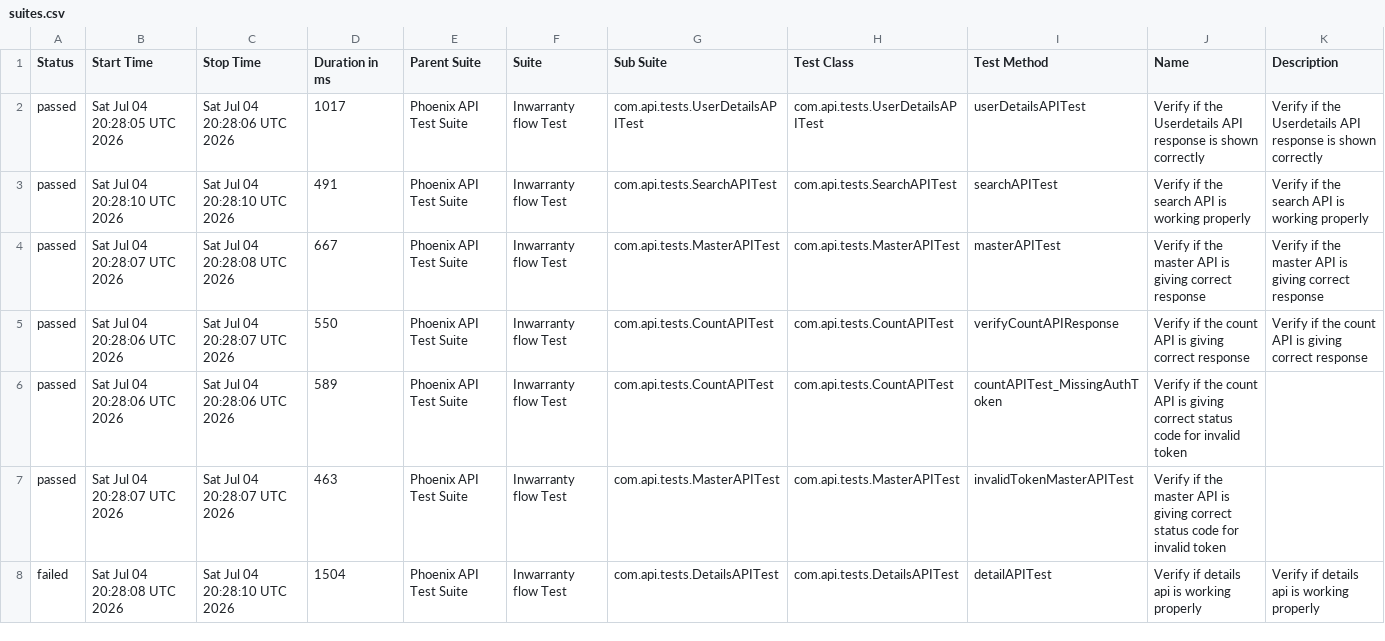
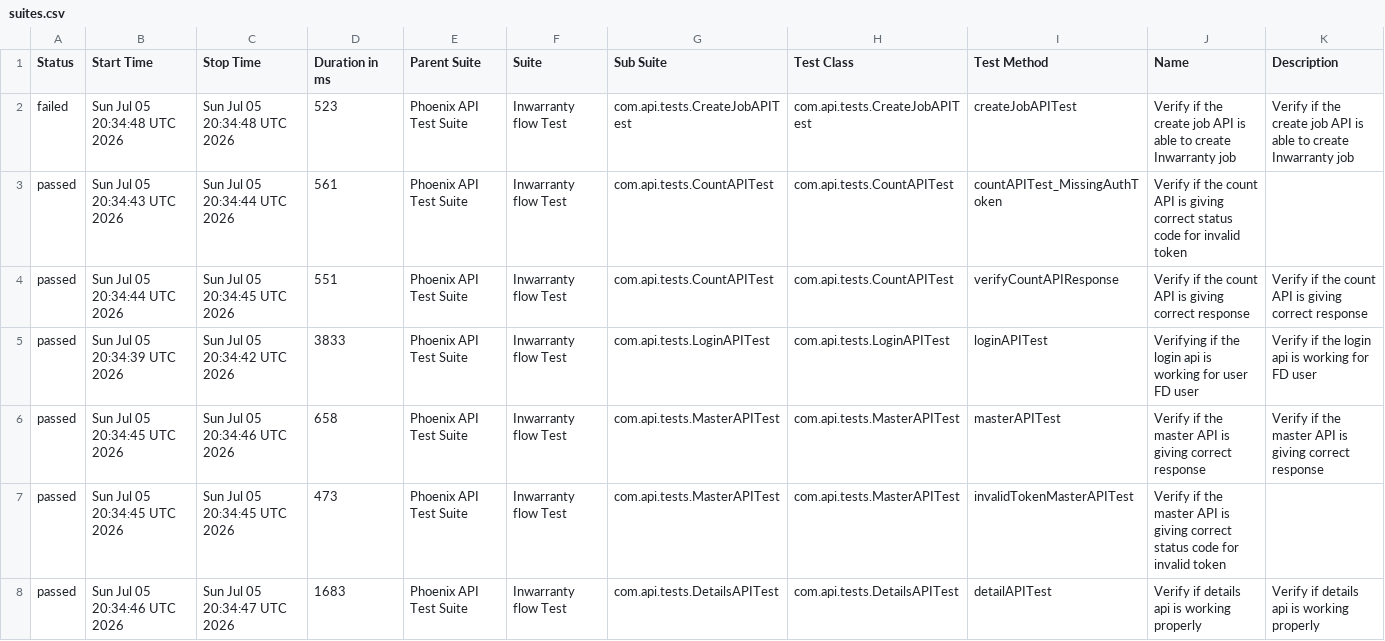
Before and after one commit to srinivaskinik/AutomationFramework-Phoenix-RestAssured, a CSV file: data/suites.csv, drawn as a sheet; only a part is shown; the diff covers the shown part only.

```diff
--- a/data/suites.csv
+++ b/data/suites.csv
@@ -1,8 +1,8 @@
 "Status","Start Time","Stop Time","Duration in ms","Parent Suite","Suite","Sub Suite","Test Class","Test Method","Name","Description"
-"passed","Sat Jul 04 20:28:05 UTC 2026","Sat Jul 04 20:28:06 UTC 2026","1017","Phoenix API Test Suite","Inwarranty flow Test","com.api.tests.UserDetailsAPITest","com.api.tests.UserDetailsAPITest","userDetailsAPITest","Verify if the Userdetails API response is shown correctly","Verify if the Userdetails API response is shown correctly"
-"passed","Sat Jul 04 20:28:10 UTC 2026","Sat Jul 04 20:28:10 UTC 2026","491","Phoenix API Test Suite","Inwarranty flow Test","com.api.tests.SearchAPITest","com.api.tests.SearchAPITest","searchAPITest","Verify if the search API is working properly","Verify if the search API is working properly"
-"passed","Sat Jul 04 20:28:07 UTC 2026","Sat Jul 04 20:28:08 UTC 2026","667","Phoenix API Test Suite","Inwarranty flow Test","com.api.tests.MasterAPITest","com.api.tests.MasterAPITest","masterAPITest","Verify if the master API is giving correct response","Verify if the master API is giving correct response"
-"passed","Sat Jul 04 20:28:06 UTC 2026","Sat Jul 04 20:28:07 UTC 2026","550","Phoenix API Test Suite","Inwarranty flow Test","com.api.tests.CountAPITest","com.api.tests.CountAPITest","verifyCountAPIResponse","Verify if the count API is giving correct response","Verify if the count API is giving correct response"
-"passed","Sat Jul 04 20:28:06 UTC 2026","Sat Jul 04 20:28:06 UTC 2026","589","Phoenix API Test Suite","Inwarranty flow Test","com.api.tests.CountAPITest","com.api.tests.CountAPITest","countAPITest_MissingAuthToken","Verify if the count API is giving correct status code for invalid token",""
-"passed","Sat Jul 04 20:28:07 UTC 2026","Sat Jul 04 20:28:07 UTC 2026","463","Phoenix API Test Suite","Inwarranty flow Test","com.api.tests.MasterAPITest","com.api.tests.MasterAPITest","invalidTokenMasterAPITest","Verify if the master API is giving correct status code for invalid token",""
-"failed","Sat Jul 04 20:28:08 UTC 2026","Sat Jul 04 20:28:10 UTC 2026","1504","Phoenix API Test Suite","Inwarranty flow Test","com.api.tests.DetailsAPITest","com.api.tests.DetailsAPITest","detailAPITest","Verify if details api is working properly","Verify if details api is working properly"
+"failed","Sun Jul 05 20:34:48 UTC 2026","Sun Jul 05 20:34:48 UTC 2026","523","Phoenix API Test Suite","Inwarranty flow Test","com.api.tests.CreateJobAPITest","com.api.tests.CreateJobAPITest","createJobAPITest","Verify if the create job API is able to create Inwarranty job","Verify if the create job API is able to create Inwarranty job"
+"passed","Sun Jul 05 20:34:43 UTC 2026","Sun Jul 05 20:34:44 UTC 2026","561","Phoenix API Test Suite","Inwarranty flow Test","com.api.tests.CountAPITest","com.api.tests.CountAPITest","countAPITest_MissingAuthToken","Verify if the count API is giving correct status code for invalid token",""
+"passed","Sun Jul 05 20:34:44 UTC 2026","Sun Jul 05 20:34:45 UTC 2026","551","Phoenix API Test Suite","Inwarranty flow Test","com.api.tests.CountAPITest","com.api.tests.CountAPITest","verifyCountAPIResponse","Verify if the count API is giving correct response","Verify if the count API is giving correct response"
+"passed","Sun Jul 05 20:34:39 UTC 2026","Sun Jul 05 20:34:42 UTC 2026","3833","Phoenix API Test Suite","Inwarranty flow Test","com.api.tests.LoginAPITest","com.api.tests.LoginAPITest","loginAPITest","Verifying if the login api is working for user FD user","Verify if the login api is working for FD user"
+"passed","Sun Jul 05 20:34:45 UTC 2026","Sun Jul 05 20:34:46 UTC 2026","658","Phoenix API Test Suite","Inwarranty flow Test","com.api.tests.MasterAPITest","com.api.tests.MasterAPITest","masterAPITest","Verify if the master API is giving correct response","Verify if the master API is giving correct response"
+"passed","Sun Jul 05 20:34:45 UTC 2026","Sun Jul 05 20:34:45 UTC 2026","473","Phoenix API Test Suite","Inwarranty flow Test","com.api.tests.MasterAPITest","com.api.tests.MasterAPITest","invalidTokenMasterAPITest","Verify if the master API is giving correct status code for invalid token",""
+"passed","Sun Jul 05 20:34:46 UTC 2026","Sun Jul 05 20:34:47 UTC 2026","1683","Phoenix API Test Suite","Inwarranty flow Test","com.api.tests.DetailsAPITest","com.api.tests.DetailsAPITest","detailAPITest","Verify if details api is working properly","Verify if details api is working properly"
```
Also changed, not shown: 16 edited cells elsewhere in this file, data/behaviors.csv, 56 other files.
